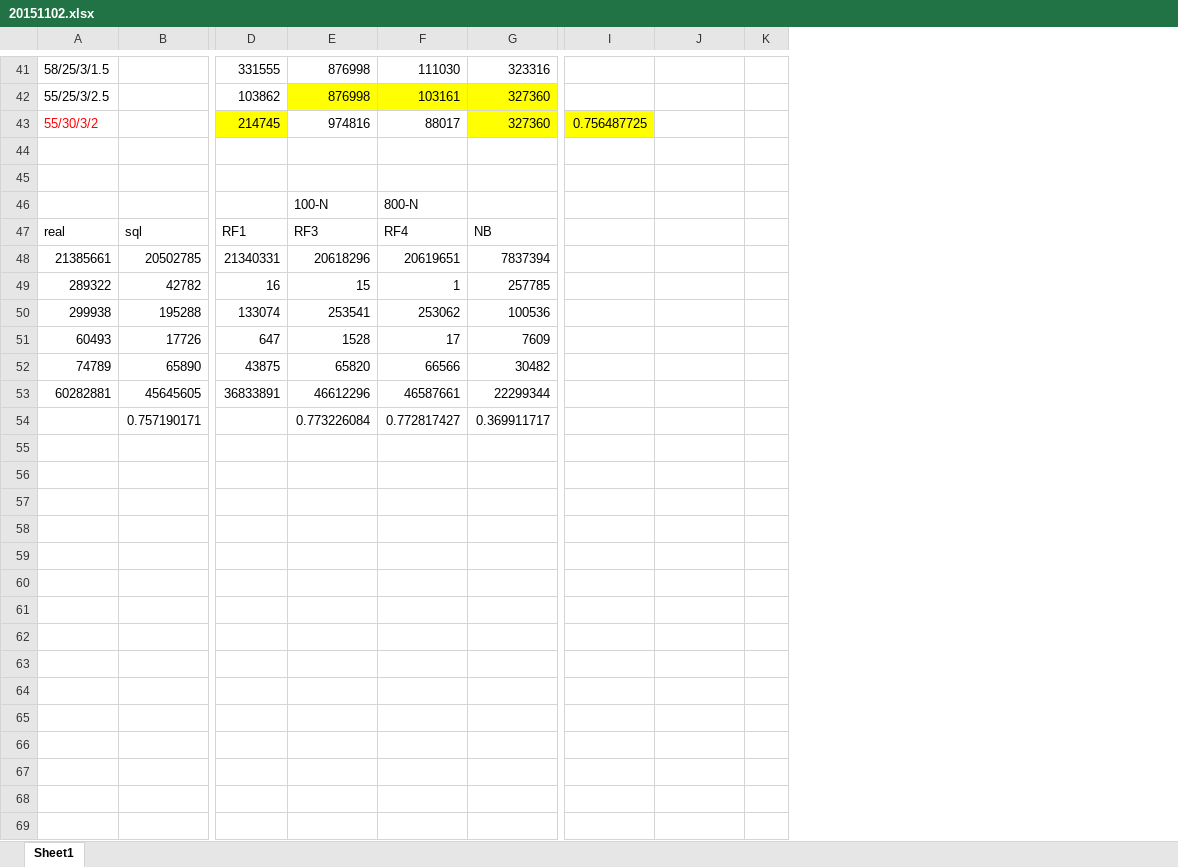
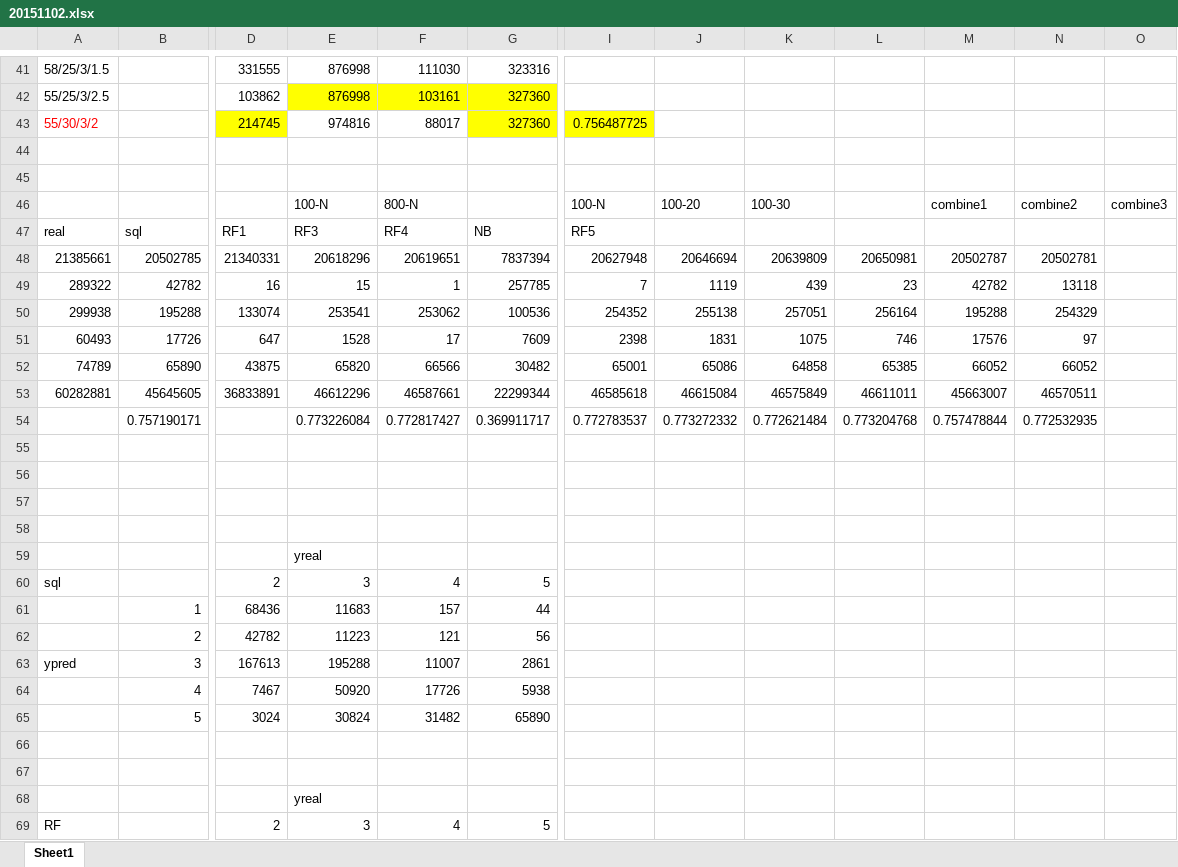
Before and after one commit to organization-lab/weibo-predict, an Excel workbook: round2/20151102.xlsx, sheet Sheet1, drawn as a sheet; only a part is shown, gaps mark what is left out; values as stored, in another font and other column widths than the file's, no borders; removed rows and columns are numbered as before the commit, all else as after; rows hold the shown columns only; the diff covers the shown part only; the diff names each change by its address in the sheet, - before the commit and + after, or states it on an @@ line.

```diff
--- a/round2/20151102.xlsx (sheet Sheet1)
+++ b/round2/20151102.xlsx (sheet Sheet1)
-column K, empty
+column K, rows 46-54: 100-30 |  | 20639809 | 439 | 257051 | 1075 | 64858 | 46575849 | 0.772621484
+column L, rows 48-54: 20650981 | 23 | 256164 | 746 | 65385 | 46611011 | 0.773204768
+column M, rows 46-54: combine1 |  | 20502787 | 42782 | 195288 | 17576 | 66052 | 45663007 | 0.757478844
+column N, rows 46-54: combine2 |  | 20502781 | 13118 | 254329 | 97 | 66052 | 46570511 | 0.772532935
+column O, row 46: combine3
-I46: (empty)
+I46: 100-N
-J46: (empty)
+J46: 100-20
-I47: (empty)
+I47: RF5
-I48: (empty)
+I48: 20627948
-J48: (empty)
+J48: 20646694
-I49: (empty)
+I49: 7
-J49: (empty)
+J49: 1119
-I50: (empty)
+I50: 254352
-J50: (empty)
+J50: 255138
-I51: (empty)
+I51: 2398
-J51: (empty)
+J51: 1831
-I52: (empty)
+I52: 65001
-J52: (empty)
+J52: 65086
-I53: (empty)
+I53: 46585618
-J53: (empty)
+J53: 46615084
-I54: (empty)
+I54: 0.772783537
-J54: (empty)
+J54: 0.773272332
+row 55: (empty)
+row 56: (empty)
+row 57: (empty)
+row 58: (empty)
+row 59:  |  |  | yreal
+row 60: sql |  | 2 | 3 | 4 | 5
+row 61:  | 1 | 68436 | 11683 | 157 | 44
+row 62:  | 2 | 42782 | 11223 | 121 | 56
+row 63: ypred | 3 | 167613 | 195288 | 11007 | 2861
+row 64:  | 4 | 7467 | 50920 | 17726 | 5938
+row 65:  | 5 | 3024 | 30824 | 31482 | 65890
+row 66: (empty)
+row 67: (empty)
+row 68:  |  |  | yreal
+row 69: RF |  | 2 | 3 | 4 | 5
```
Also changed, not shown: 5 added rows elsewhere in this sheet, 2 other files.
